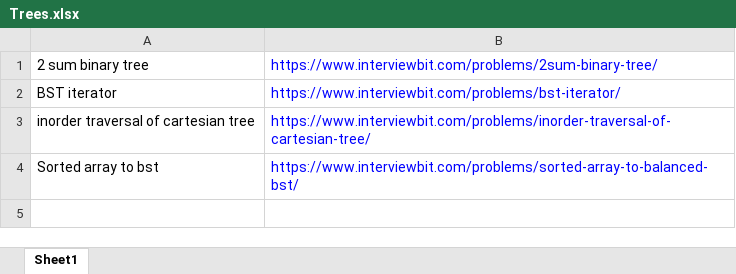
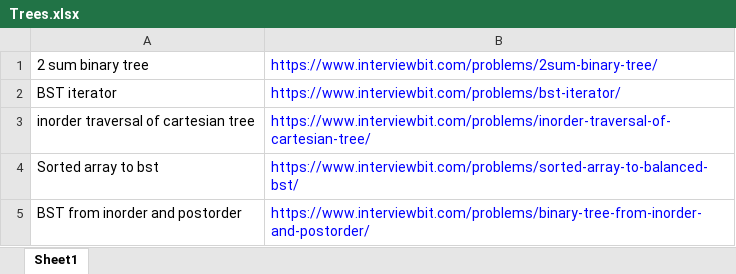
Before and after one commit to ParthKhanna07/Competitive, an Excel workbook: Trees.xlsx, sheet Sheet1, drawn as a sheet; values as stored, in another font and other column widths than the file's, no borders; the diff names each change by its address in the sheet, - before the commit and + after, or states it on an @@ line.

Commit message:
Trees

```diff
--- a/Trees.xlsx (sheet Sheet1)
+++ b/Trees.xlsx (sheet Sheet1)
+row 5: BST from inorder and postorder | https://www.interviewbit.com/problems/binary-tree-from-inorder-and-postorder/
```
